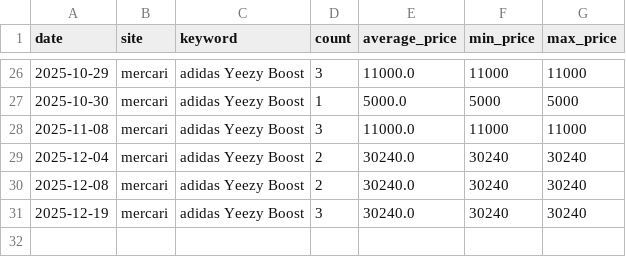
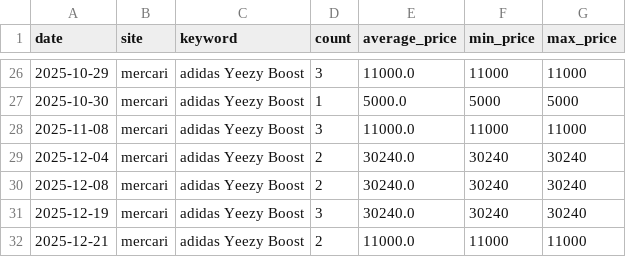
Before and after one commit to rE09o1v/search-trend-wear-project, a CSV file: data/mercari_adidas Yeezy Boost.csv, drawn as a sheet; only a part is shown, gaps mark what is left out.

```diff
--- a/data/mercari_adidas Yeezy Boost.csv
+++ b/data/mercari_adidas Yeezy Boost.csv
@@ -31 +31,2 @@ date,site,keyword,count,average_price,min_price,max_price
 2025-12-19,mercari,adidas Yeezy Boost,3,30240.0,30240,30240
+2025-12-21,mercari,adidas Yeezy Boost,2,11000.0,11000,11000
```
Also changed, not shown: data/rakuma_BEAMS.csv, data/rakuma_SNIDEL.csv, 24 other files.
